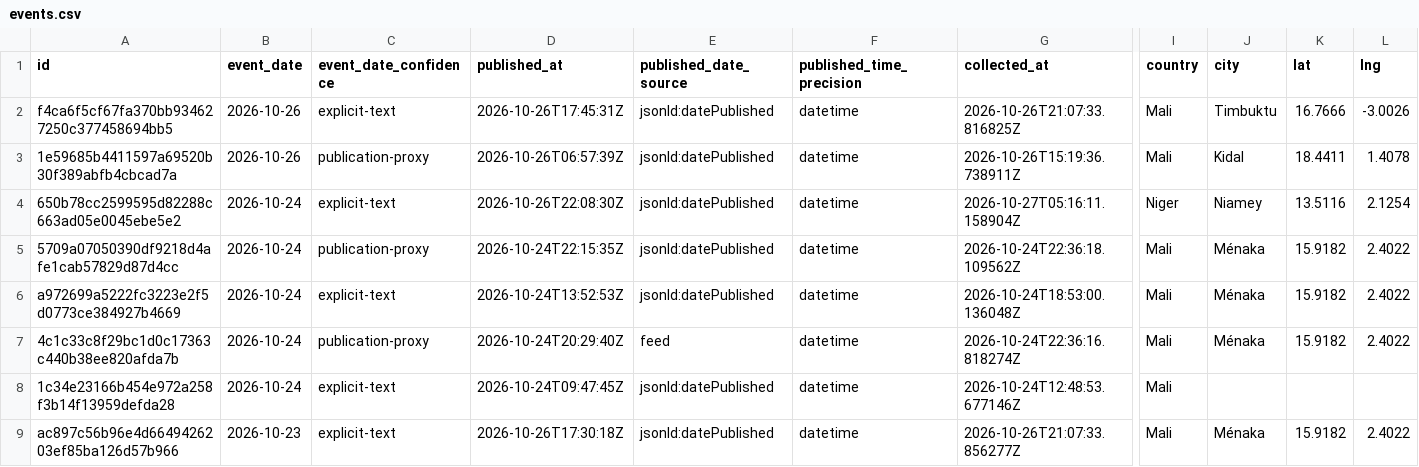
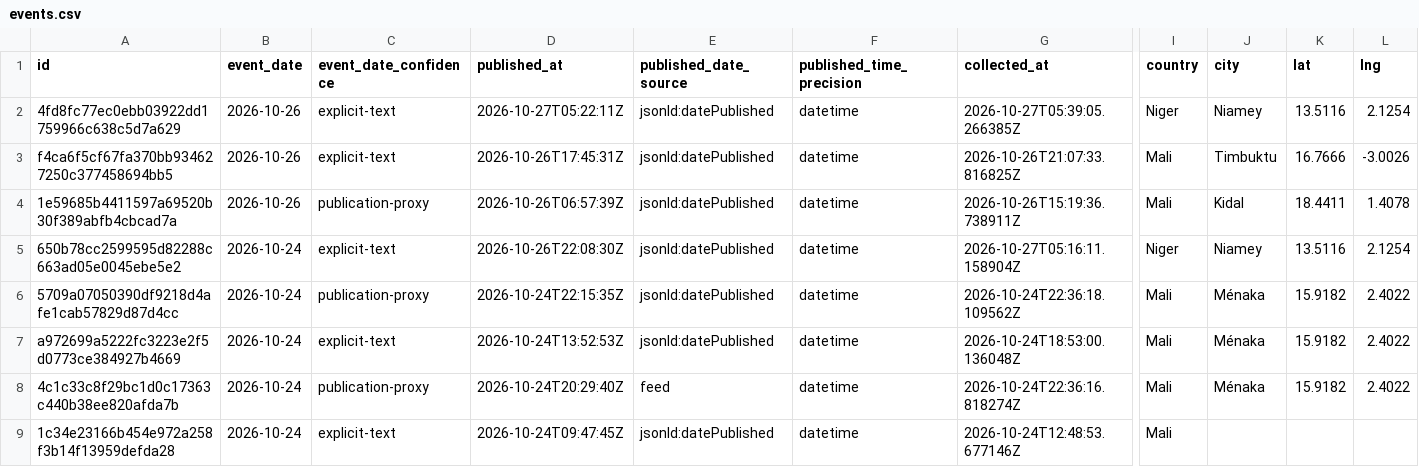
Before and after one commit to mosescosta33/sahel-data-collection, a CSV file: data/events.csv, drawn as a sheet; only a part is shown, gaps mark what is left out; the shorter side is filled out with more unchanged rows; rows hold the shown columns only; the diff names each change by its address in the sheet, - before the commit and + after, or states it on an @@ line.

```diff
--- a/data/events.csv
+++ b/data/events.csv
+row 2: 4fd8fc77ec0ebb03922dd1759966c638c5d7a629 | 2026-10-26 | explicit-text | 2026-10-27T05:22:11Z | jsonld:datePublished | datetime | 2026-10-27T05:39:05.266385Z | Niger | Niamey | 13.5116 | 2.1254
```
Also changed, not shown: 18 other files.
